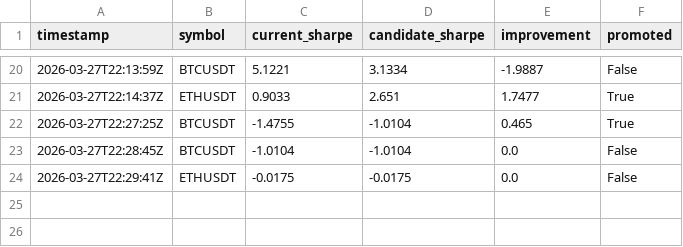
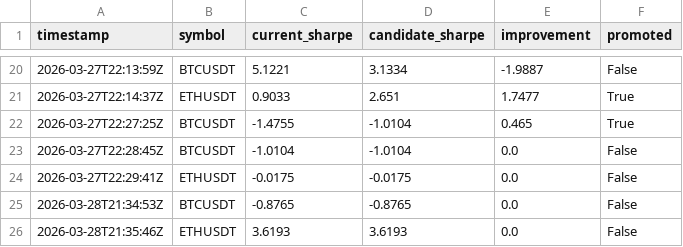
Before and after one commit to DVD-speler/data-pipeline, a CSV file: data/stats/optuna_promotions.csv, drawn as a sheet; only a part is shown, gaps mark what is left out.

```diff
--- a/data/stats/optuna_promotions.csv
+++ b/data/stats/optuna_promotions.csv
@@ -24 +24,3 @@ timestamp,symbol,current_sharpe,candidate_sharpe,improvement,promoted
 2026-03-27T22:29:41Z,ETHUSDT,-0.0175,-0.0175,0.0,False
+2026-03-28T21:34:53Z,BTCUSDT,-0.8765,-0.8765,0.0,False
+2026-03-28T21:35:46Z,ETHUSDT,3.6193,3.6193,0.0,False
```
Also changed, not shown: data/stats/model_comparison.csv, 26 other files.
